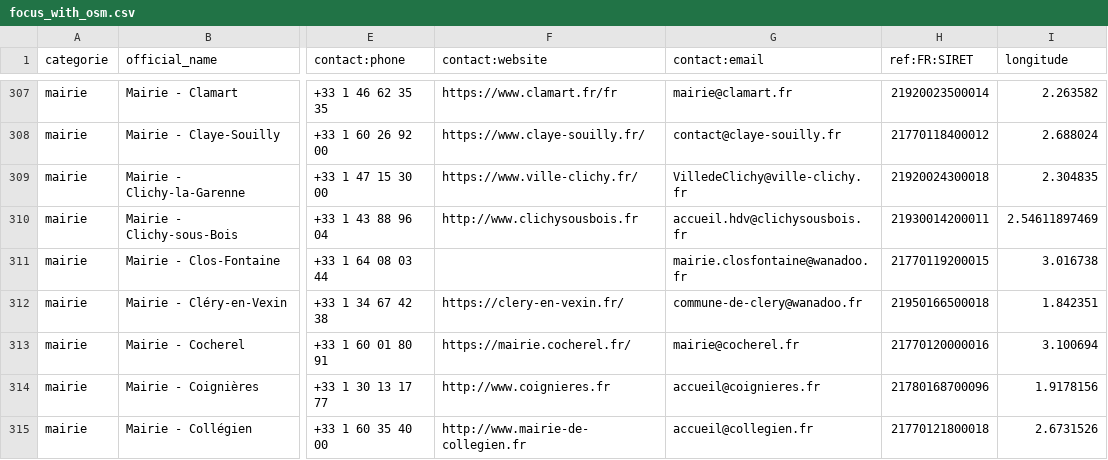
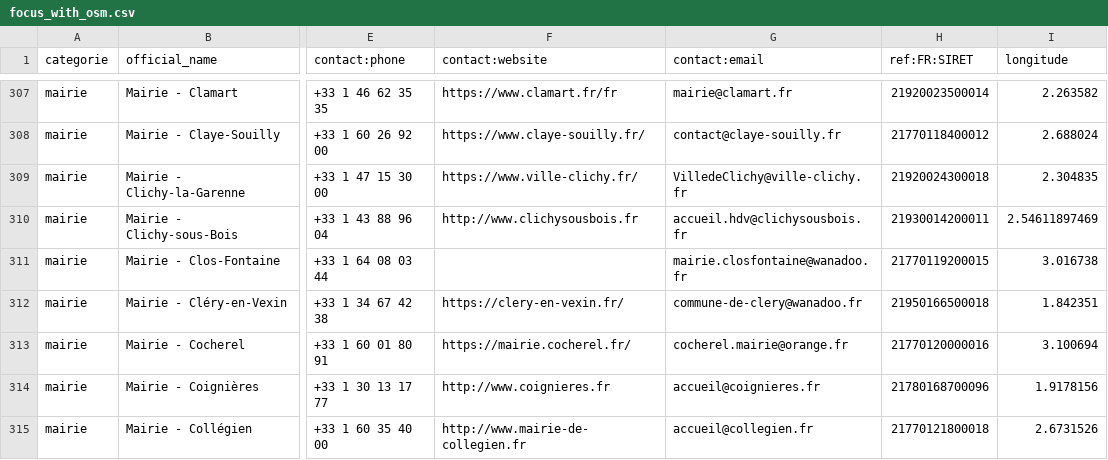
Before and after one commit to nlehuby/sepuqu, a CSV file: focus_with_osm.csv, drawn as a sheet; only a part is shown, gaps mark what is left out; the diff covers the shown part only; the diff names each change by its address in the sheet, - before the commit and + after, or states it on an @@ line.

```diff
--- a/focus_with_osm.csv
+++ b/focus_with_osm.csv
-G313 (contact:email): mairie@cocherel.fr
+G313 (contact:email): cocherel.mairie@orange.fr
```
Also changed, not shown: 4 edited cells elsewhere in this file.
